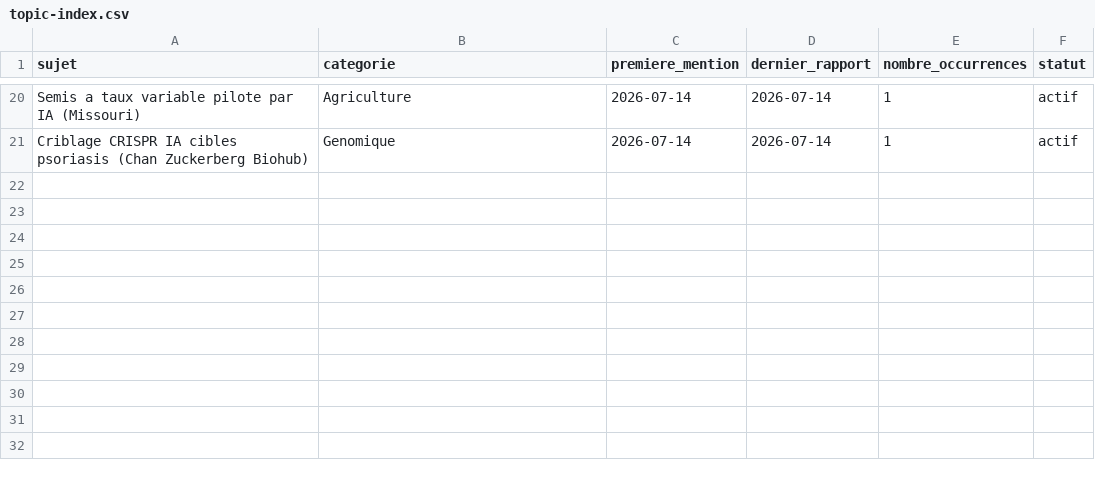
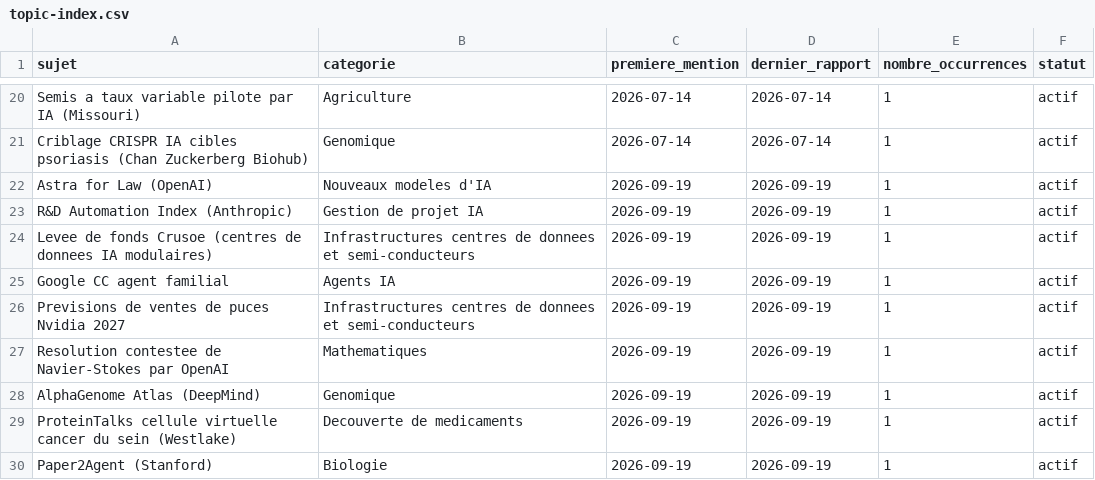
Before and after one commit to perillatjerome/ai-intelligence-watch, a CSV file: data/topic-index.csv, drawn as a sheet; only a part is shown, gaps mark what is left out.

```diff
--- a/data/topic-index.csv
+++ b/data/topic-index.csv
@@ -21 +21,10 @@ Semis a taux variable pilote par IA (Missouri),Agriculture,2026-07-14,2026-07-14
 Criblage CRISPR IA cibles psoriasis (Chan Zuckerberg Biohub),Genomique,2026-07-14,2026-07-14,1,actif
+Astra for Law (OpenAI),Nouveaux modeles d'IA,2026-09-19,2026-09-19,1,actif
+R&D Automation Index (Anthropic),Gestion de projet IA,2026-09-19,2026-09-19,1,actif
+Levee de fonds Crusoe (centres de donnees IA modulaires),Infrastructures centres de donnees et semi-conducteurs,2026-09-19,2026-09-19,1,actif
+Google CC agent familial,Agents IA,2026-09-19,2026-09-19,1,actif
+Previsions de ventes de puces Nvidia 2027,Infrastructures centres de donnees et semi-conducteurs,2026-09-19,2026-09-19,1,actif
+Resolution contestee de Navier-Stokes par OpenAI,Mathematiques,2026-09-19,2026-09-19,1,actif
+AlphaGenome Atlas (DeepMind),Genomique,2026-09-19,2026-09-19,1,actif
+ProteinTalks cellule virtuelle cancer du sein (Westlake),Decouverte de medicaments,2026-09-19,2026-09-19,1,actif
+Paper2Agent (Stanford),Biologie,2026-09-19,2026-09-19,1,actif
```
Also changed, not shown: data/news-index.csv, 1 other file.
